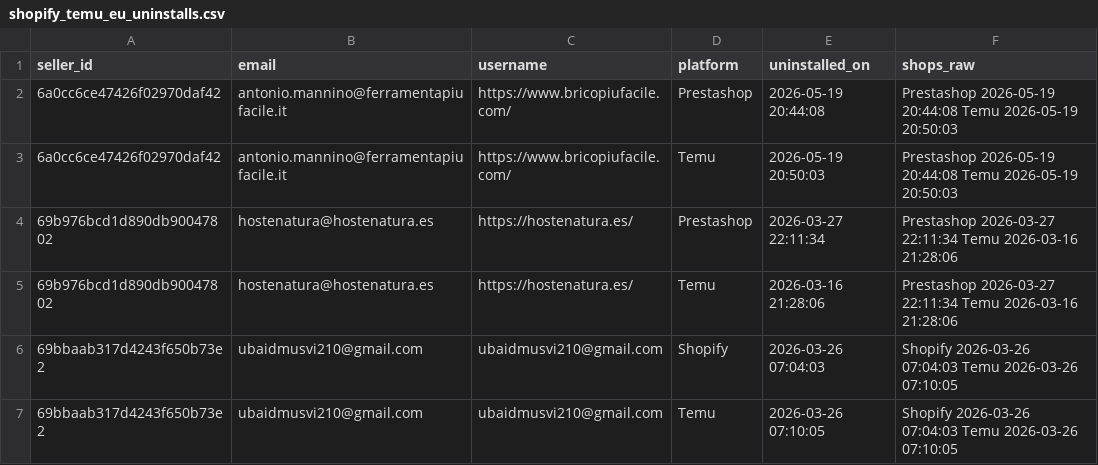
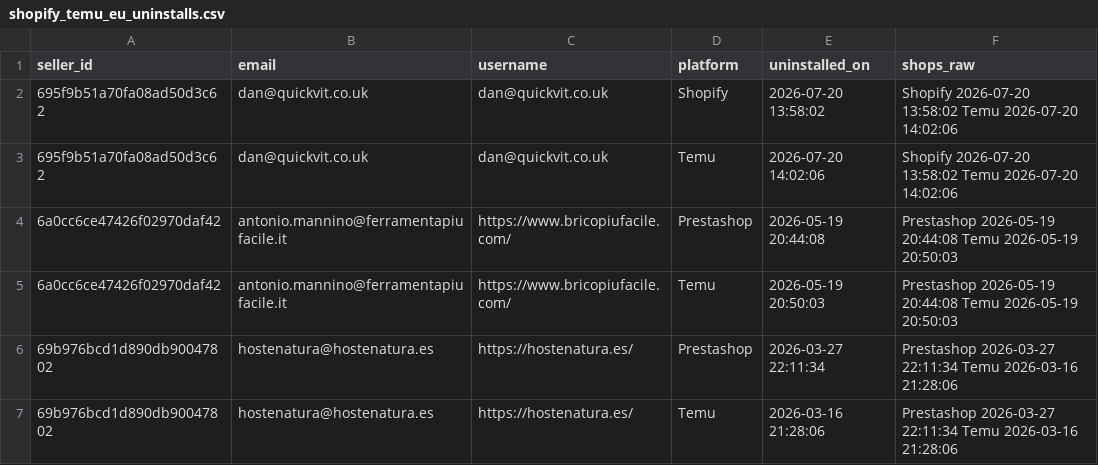
Before and after one commit to hsrivastava-ced/chap-seller-tracker, a CSV file: results/latest/shopify_temu_eu_uninstalls.csv, drawn as a sheet; only a part is shown; the shorter side is filled out with more unchanged rows.

Commit message:
chore(data): scrape 2026-07-20_20-21-21Z

```diff
--- a/results/latest/shopify_temu_eu_uninstalls.csv
+++ b/results/latest/shopify_temu_eu_uninstalls.csv
@@ -1,2 +1,4 @@
 seller_id,email,username,platform,uninstalled_on,shops_raw
+695f9b51a70fa08ad50d3c62,dan@quickvit.co.uk,dan@quickvit.co.uk,Shopify,2026-07-20 13:58:02,Shopify 2026-07-20 13:58:02 Temu 2026-07-20 14:02:06
+695f9b51a70fa08ad50d3c62,dan@quickvit.co.uk,dan@quickvit.co.uk,Temu,2026-07-20 14:02:06,Shopify 2026-07-20 13:58:02 Temu 2026-07-20 14:02:06
 6a0cc6ce47426f02970daf42,antonio.mannino@ferramentapiufacile.it,https://www.bricopiufacile.com/,Prestashop,2026-05-19 20:44:08,Prestashop 2026-05-19 20:44:08 Temu 2026-05-19 20:50:03
```
Also changed, not shown: results/latest/michael.csv, results/latest/shein.csv, 19 other files.
